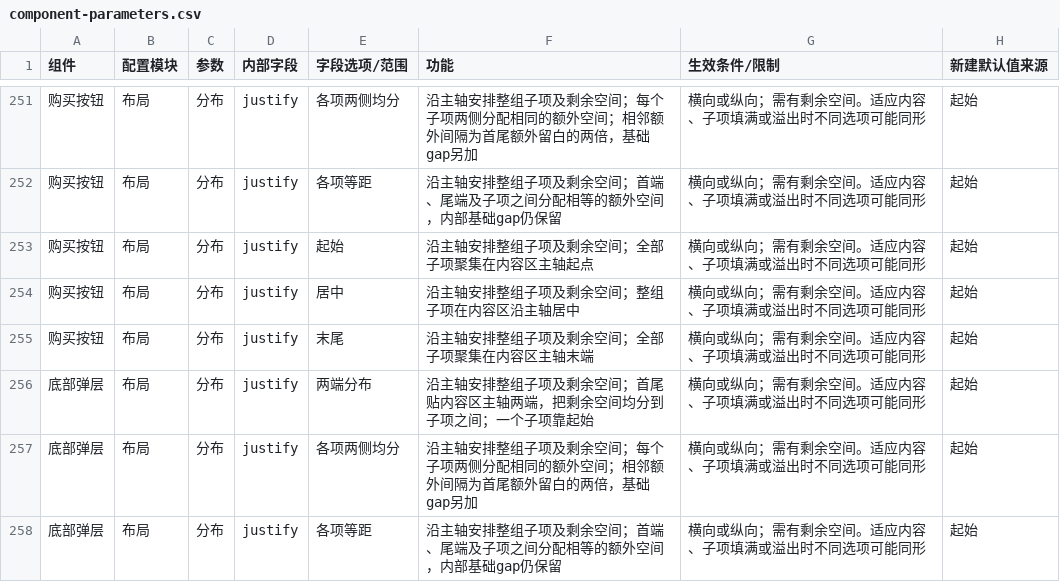
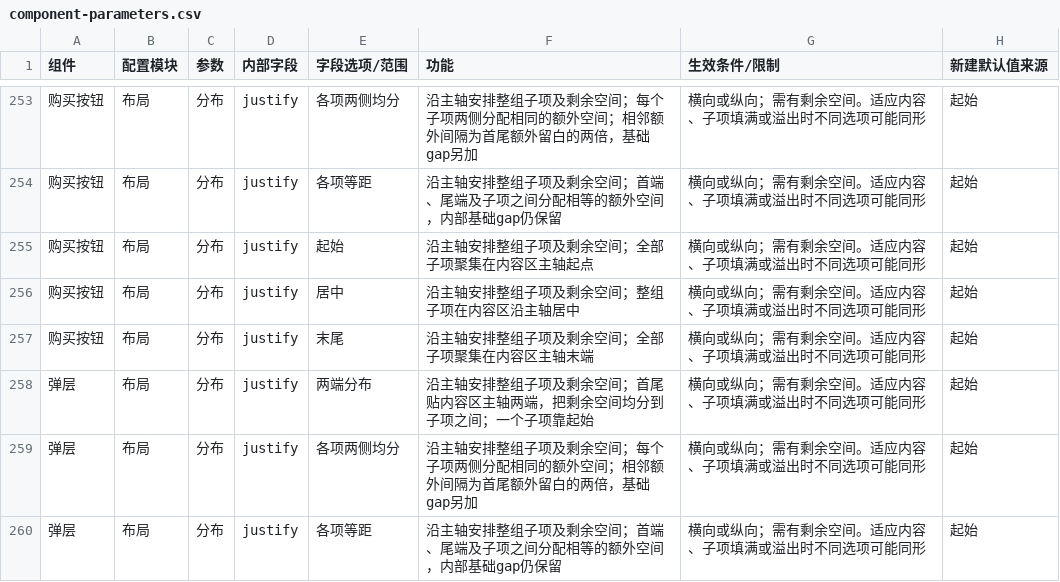
Before and after one commit to aujing090520-create/adapty-paywall-rebuild-demo, a CSV file: docs/component-parameters.csv, drawn as a sheet; only a part is shown, gaps mark what is left out; the diff covers the shown part only.

Commit message:
feat: edit retention sheets as independent presentation layers

```diff
--- a/docs/component-parameters.csv
+++ b/docs/component-parameters.csv
@@ -255,4 +257,4 @@
 "购买按钮","布局","分布","justify","末尾","沿主轴安排整组子项及剩余空间；全部子项聚集在内容区主轴末端","横向或纵向；需有剩余空间。适应内容、子项填满或溢出时不同选项可能同形","起始"
-"底部弹层","布局","分布","justify","两端分布","沿主轴安排整组子项及剩余空间；首尾贴内容区主轴两端，把剩余空间均分到子项之间；一个子项靠起始","横向或纵向；需有剩余空间。适应内容、子项填满或溢出时不同选项可能同形","起始"
-"底部弹层","布局","分布","justify","各项两侧均分","沿主轴安排整组子项及剩余空间；每个子项两侧分配相同的额外空间；相邻额外间隔为首尾额外留白的两倍，基础gap另加","横向或纵向；需有剩余空间。适应内容、子项填满或溢出时不同选项可能同形","起始"
-"底部弹层","布局","分布","justify","各项等距","沿主轴安排整组子项及剩余空间；首端、尾端及子项之间分配相等的额外空间，内部基础gap仍保留","横向或纵向；需有剩余空间。适应内容、子项填满或溢出时不同选项可能同形","起始"
+"弹层","布局","分布","justify","两端分布","沿主轴安排整组子项及剩余空间；首尾贴内容区主轴两端，把剩余空间均分到子项之间；一个子项靠起始","横向或纵向；需有剩余空间。适应内容、子项填满或溢出时不同选项可能同形","起始"
+"弹层","布局","分布","justify","各项两侧均分","沿主轴安排整组子项及剩余空间；每个子项两侧分配相同的额外空间；相邻额外间隔为首尾额外留白的两倍，基础gap另加","横向或纵向；需有剩余空间。适应内容、子项填满或溢出时不同选项可能同形","起始"
+"弹层","布局","分布","justify","各项等距","沿主轴安排整组子项及剩余空间；首端、尾端及子项之间分配相等的额外空间，内部基础gap仍保留","横向或纵向；需有剩余空间。适应内容、子项填满或溢出时不同选项可能同形","起始"
```
Also changed, not shown: 2 added rows and 104 edited cells elsewhere in this file, 12 other files.
